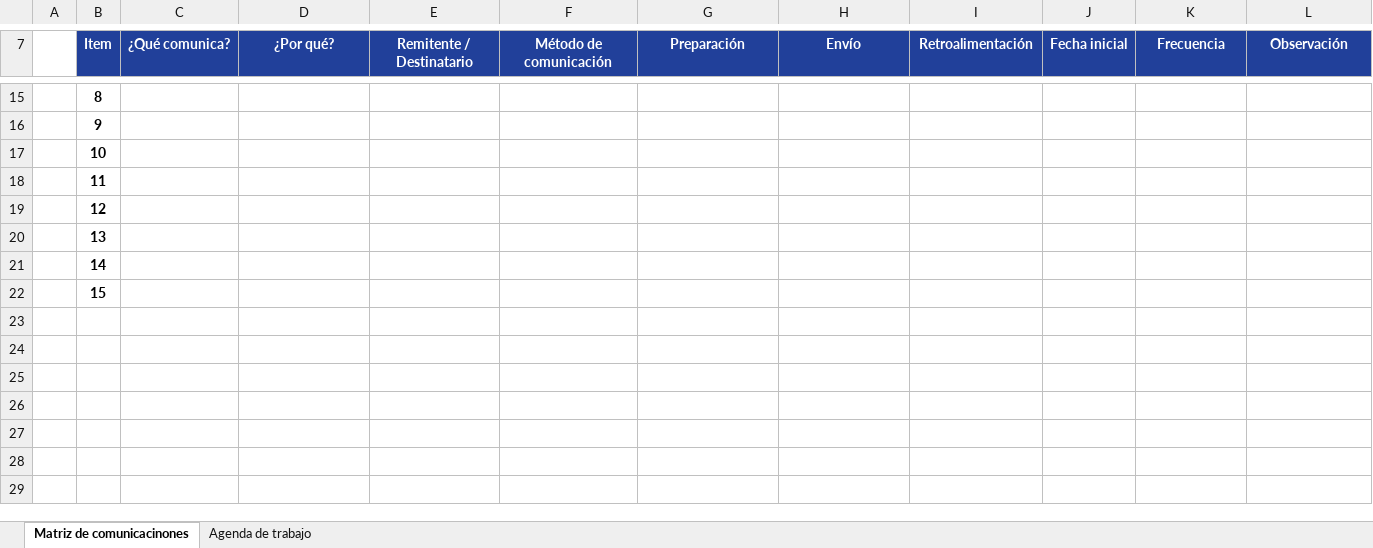
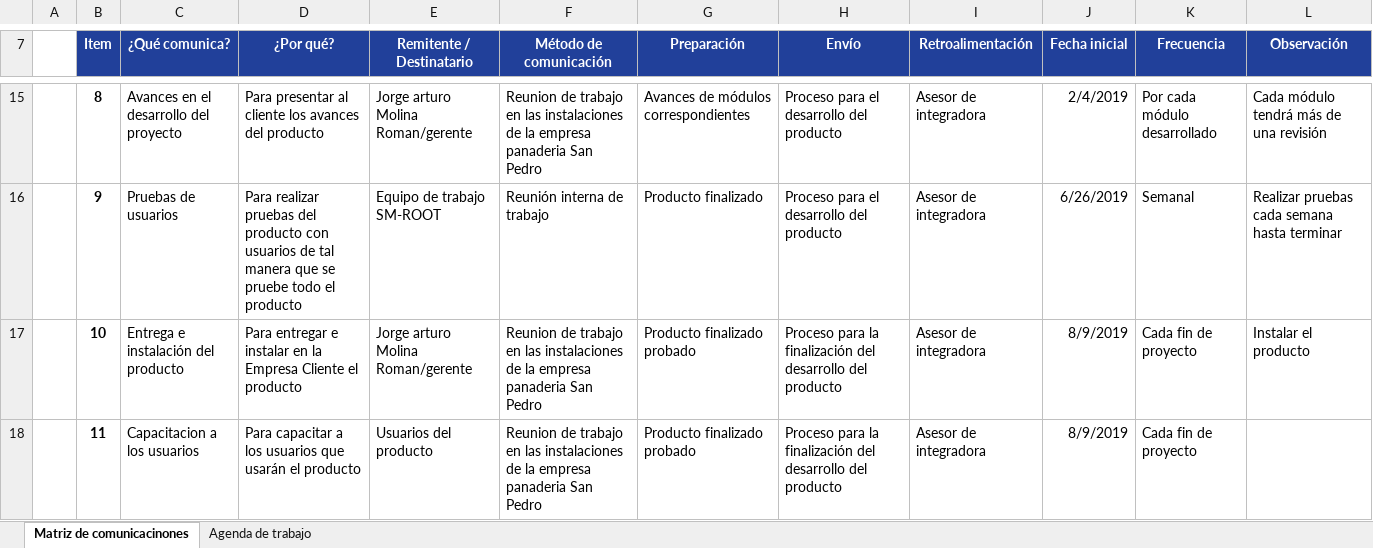
Before and after one commit to SM-ROOT/SM-ROOT, an Excel workbook: Entregables/IV. Métodos de comunicación del equipo de trabajo/IV.2 Plan de Comunicaciones/APPMO-SP_PCO_v1.0.xlsx, sheet Matriz de comunicacinones, drawn as a sheet; only a part is shown, gaps mark what is left out; values as stored, in another font and other column widths than the file's, no borders; the diff covers the shown part only; the diff names each change by its address in the sheet, - before the commit and + after, or states it on an @@ line.

```diff
--- a/Entregables/IV. Métodos de comunicación del equipo de trabajo/IV.2 Plan de Comunicaciones/APPMO-SP_PCO_v1.0.xlsx (sheet Matriz de comunicacinones)
+++ b/Entregables/IV. Métodos de comunicación del equipo de trabajo/IV.2 Plan de Comunicaciones/APPMO-SP_PCO_v1.0.xlsx (sheet Matriz de comunicacinones)
-C15 (¿Qué comunica?): (empty)
+C15 (¿Qué comunica?): Avances en el desarrollo del proyecto
-D15 (¿Por qué?): (empty)
+D15 (¿Por qué?): Para presentar al cliente los avances del producto
-E15 (Remitente / Destinatario): (empty)
+E15 (Remitente / Destinatario): Jorge arturo Molina Roman/gerente
-F15 (Método de comunicación): (empty)
+F15 (Método de comunicación): Reunion de trabajo en las instalaciones de la empresa panaderia San Pedro
-G15 (Preparación): (empty)
+G15 (Preparación): Avances de módulos correspondientes
-H15:H16 (Envío): (empty)
+H15:H16 (Envío): Proceso para el desarrollo del producto
-I15:I18 (Retroalimentación): (empty)
+I15:I18 (Retroalimentación): Asesor de integradora
-J15 (Fecha inicial): (empty)
+J15 (Fecha inicial): 2/4/2019
-K15 (Frecuencia): (empty)
+K15 (Frecuencia): Por cada módulo desarrollado
-L15 (Observación): (empty)
+L15 (Observación): Cada módulo tendrá más de una revisión
-C16 (¿Qué comunica?): (empty)
+C16 (¿Qué comunica?): Pruebas de usuarios
-D16 (¿Por qué?): (empty)
+D16 (¿Por qué?): Para realizar pruebas del producto con usuarios de tal manera que se pruebe todo el producto
-E16 (Remitente / Destinatario): (empty)
+E16 (Remitente / Destinatario): Equipo de trabajo SM-ROOT
-F16 (Método de comunicación): (empty)
+F16 (Método de comunicación): Reunión interna de trabajo
-G16 (Preparación): (empty)
+G16 (Preparación): Producto finalizado
-J16 (Fecha inicial): (empty)
+J16 (Fecha inicial): 6/26/2019
-K16 (Frecuencia): (empty)
+K16 (Frecuencia): Semanal
-L16 (Observación): (empty)
+L16 (Observación): Realizar pruebas cada semana hasta terminar
-C17 (¿Qué comunica?): (empty)
+C17 (¿Qué comunica?): Entrega e instalación del producto
-D17 (¿Por qué?): (empty)
+D17 (¿Por qué?): Para entregar e instalar en la Empresa Cliente el producto
-E17 (Remitente / Destinatario): (empty)
+E17 (Remitente / Destinatario): Jorge arturo Molina Roman/gerente
-F17:F18 (Método de comunicación): (empty)
+F17:F18 (Método de comunicación): Reunion de trabajo en las instalaciones de la empresa panaderia San Pedro
-G17:G18 (Preparación): (empty)
+G17:G18 (Preparación): Producto finalizado probado
-H17:H18 (Envío): (empty)
+H17:H18 (Envío): Proceso para la finalización del desarrollo del producto
-J17:J18 (Fecha inicial): (empty)
+J17:J18 (Fecha inicial): 8/9/2019
-K17:K18 (Frecuencia): (empty)
+K17:K18 (Frecuencia): Cada fin de proyecto
-L17 (Observación): (empty)
+L17 (Observación): Instalar el producto
-C18 (¿Qué comunica?): (empty)
+C18 (¿Qué comunica?): Capacitacion a los usuarios
-D18 (¿Por qué?): (empty)
+D18 (¿Por qué?): Para capacitar a los usuarios que usarán el producto
-E18 (Remitente / Destinatario): (empty)
+E18 (Remitente / Destinatario): Usuarios del producto
-row 19:  | 12
-row 20:  | 13
-row 21:  | 14
-row 22:  | 15
```
Also changed, not shown: 72 edited cells elsewhere in this sheet, 4 other files.
